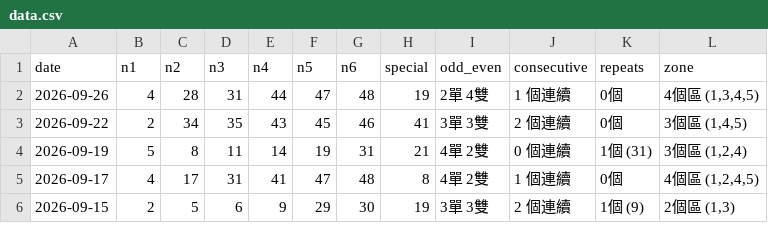
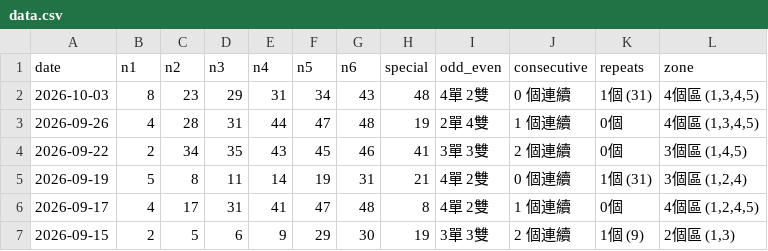
Before and after one commit to ycmycmkaka/marksix-stats, a CSV file: data.csv, drawn as a sheet; only a part is shown; the diff names each change by its address in the sheet, - before the commit and + after, or states it on an @@ line.

Commit message:
Auto-update: Latest Mark Six results

```diff
--- a/data.csv
+++ b/data.csv
+row 2: 2026-10-03 | 8 | 23 | 29 | 31 | 34 | 43 | 48 | 4單 2雙 | 0 個連續 | 1個 (31) | 4個區 (1,3,4,5)
```
